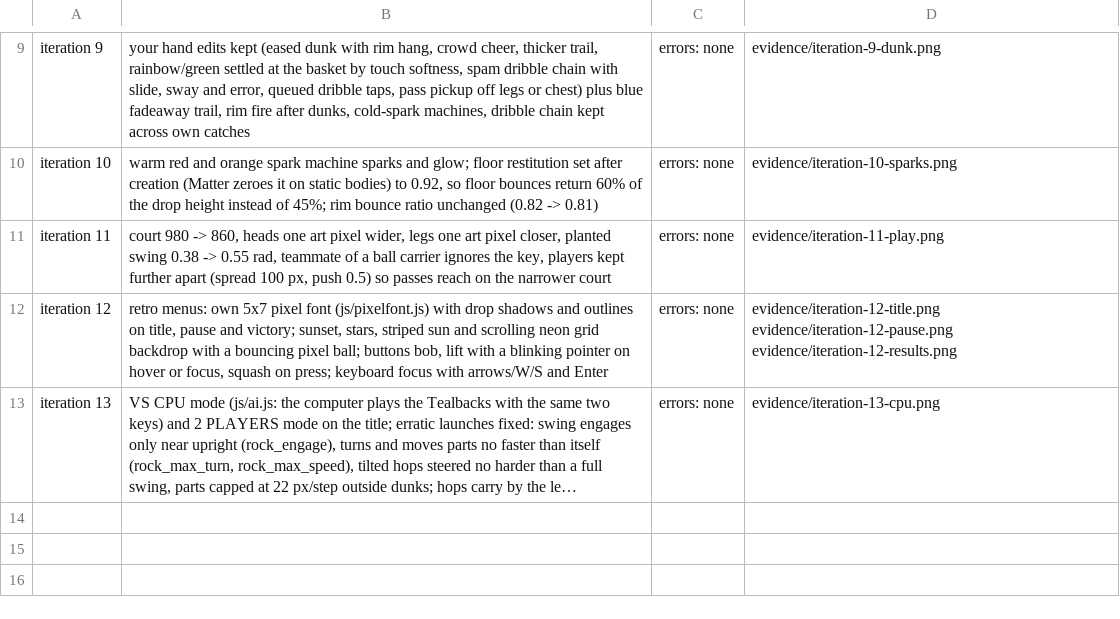
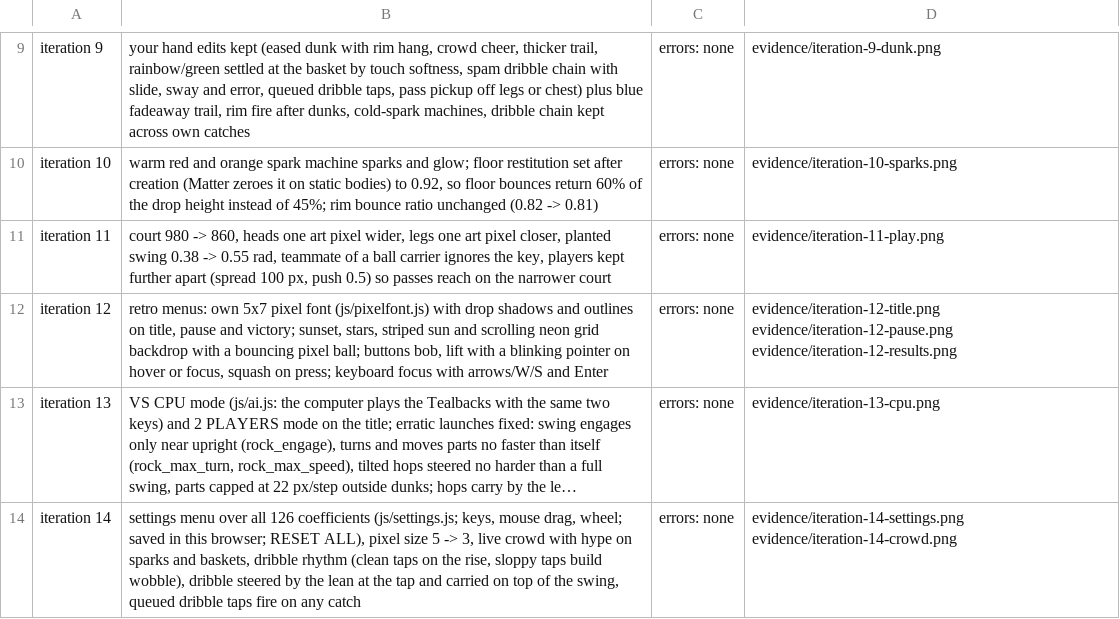
Before and after one commit to EvanCobigo/basketrandom1, a TSV file: prototypes/flop-hoops/evidence/changes.tsv, drawn as a sheet; only a part is shown, gaps mark what is left out; long unchanged cells end in …; the diff names each change by its address in the sheet, - before the commit and + after, or states it on an @@ line.

```diff
--- a/prototypes/flop-hoops/evidence/changes.tsv
+++ b/prototypes/flop-hoops/evidence/changes.tsv
+row 14: iteration 14 | settings menu over all 126 coefficients (js/settings.js; keys, mouse drag, wheel; saved in this browser; RESET ALL), pixel size 5 -> 3, live crowd with hype on sparks and baskets, dribble rhythm (clean taps on the rise, sloppy taps build wobble), dribble steered by the lean at the tap and carried on top of the swing, queued dribble taps fire on any catch | errors: none | evidence/iteration-14-settings.png evidence/iteration-14-crowd.png
```
Also changed, not shown: 10 other files.
